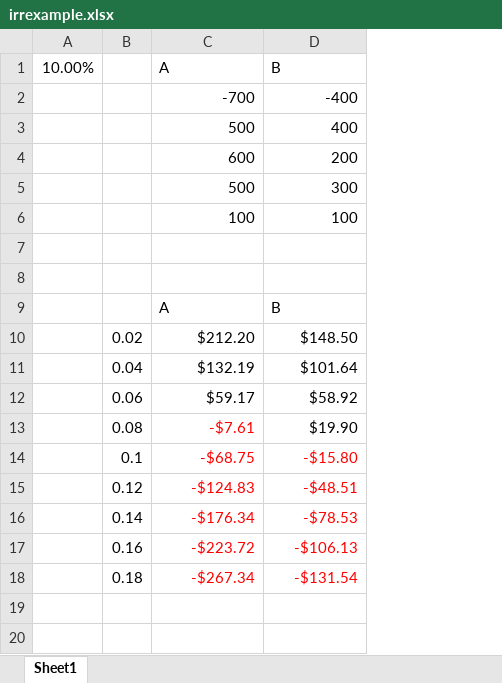
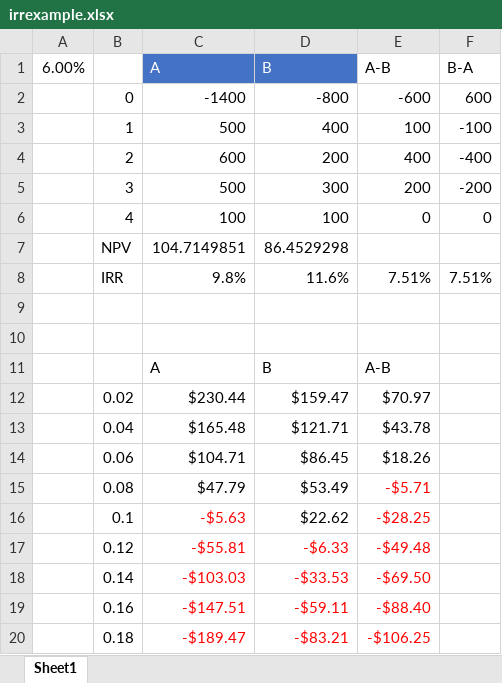
Before and after one commit to fuadcan/msci261, an Excel workbook: irrexample.xlsx, sheet Sheet1, drawn as a sheet; values as stored, in another font and other column widths than the file's, no borders; charts and pictures not drawn; removed rows and columns are numbered as before the commit, all else as after; the diff names each change by its address in the sheet, - before the commit and + after, or states it on an @@ line.

```diff
--- a/irrexample.xlsx (sheet Sheet1)
+++ b/irrexample.xlsx (sheet Sheet1)
-column A (10.00%), empty
+column A (6.00%), empty
+column E (A-B), rows 3-6: 100 | 400 | 200 | 0; rows 11-20: A-B | $70.97 | $43.78 | $18.26 | -$5.71 | -$28.25 | -$49.48 | -$69.50 | -$88.40 | -$106.25
+column F (B-A), rows 3-6: -100 | -400 | -200 | 0
@@ C1:D1 fill: none → #4472C4, text colour: black → #FFFFFF @@
-row 2:  |  | -700 | -400
+row 2:  | 0 | -1400 | -800 | -600 | 600
-B3: (empty)
+B3: 1
-B4: (empty)
+B4: 2
-B5: (empty)
+B5: 3
-B6: (empty)
+B6: 4
+row 7:  | NPV | 104.7149851 | 86.4529298
+row 8:  | IRR | 9.8% | 11.6% | 7.51% | 7.51%
-C12 (A): $212.20
+C12 (A): $230.44
-D12 (B): $148.50
+D12 (B): $159.47
-C13 (A): $132.19
+C13 (A): $165.48
-D13 (B): $101.64
+D13 (B): $121.71
-C14 (A): $59.17
+C14 (A): $104.71
-D14 (B): $58.92
+D14 (B): $86.45
-C15 (A): -$7.61
+C15 (A): $47.79
-C15 text colour: #FF0000
+C15 text colour: black
-D15 (B): $19.90
+D15 (B): $53.49
-C16 (A): -$68.75
+C16 (A): -$5.63
-D16 (B): -$15.80
+D16 (B): $22.62
-D16 text colour: #FF0000
+D16 text colour: black
-C17 (A): -$124.83
+C17 (A): -$55.81
-D17 (B): -$48.51
+D17 (B): -$6.33
-C18 (A): -$176.34
+C18 (A): -$103.03
-D18 (B): -$78.53
+D18 (B): -$33.53
-C19 (A): -$223.72
+C19 (A): -$147.51
-D19 (B): -$106.13
+D19 (B): -$59.11
-C20 (A): -$267.34
+C20 (A): -$189.47
-D20 (B): -$131.54
+D20 (B): -$83.21
```
Also changed, not shown: charts or pictures, MSCI261w1.xlsx, 3 other files.
